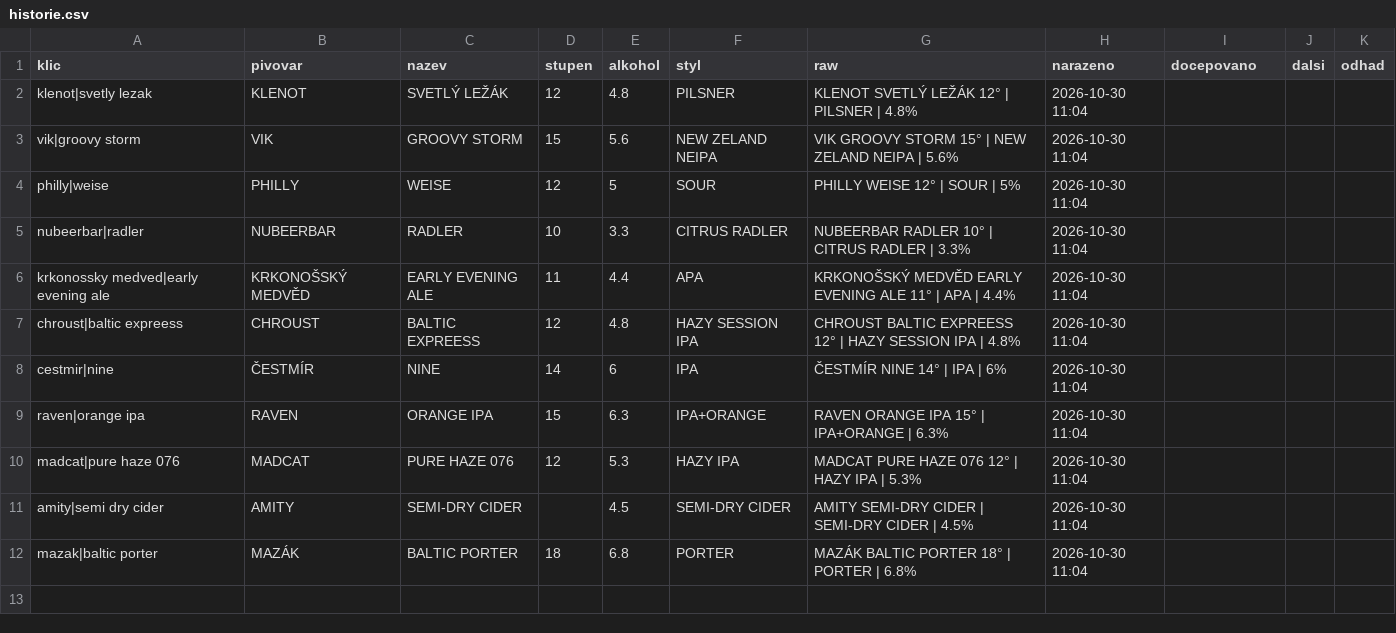
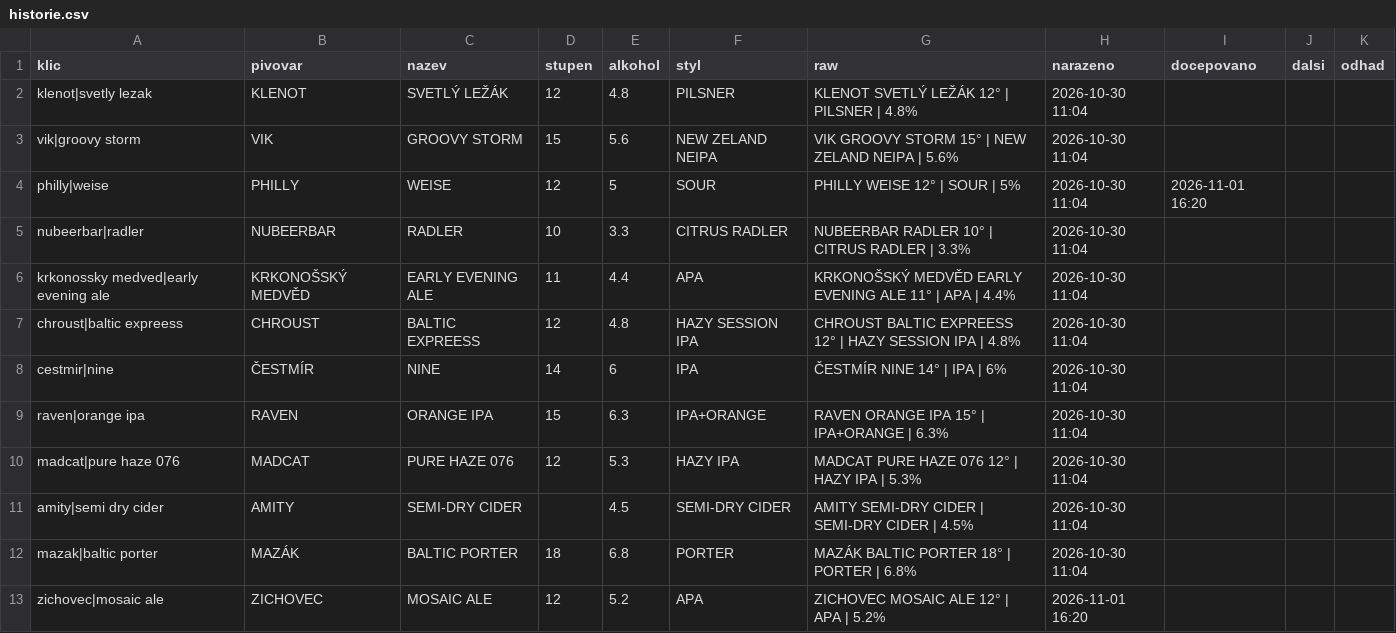
Before and after one commit to romankokos1/gal, a CSV file: data/nubeerbar/historie.csv, drawn as a sheet.

```diff
--- a/data/nubeerbar/historie.csv
+++ b/data/nubeerbar/historie.csv
@@ -3,3 +3,3 @@ klenot|svetly lezak,KLENOT,SVETLÝ LEŽÁK,12,4.8,PILSNER,KLENOT SVETLÝ LEŽÁK
 vik|groovy storm,VIK,GROOVY STORM,15,5.6,NEW ZELAND NEIPA,VIK GROOVY STORM 15° | NEW ZELAND NEIPA | 5.6%,2026-10-30 11:04,,,
-philly|weise,PHILLY,WEISE,12,5,SOUR,PHILLY WEISE 12° | SOUR | 5%,2026-10-30 11:04,,,
+philly|weise,PHILLY,WEISE,12,5,SOUR,PHILLY WEISE 12° | SOUR | 5%,2026-10-30 11:04,2026-11-01 16:20,,
 nubeerbar|radler,NUBEERBAR,RADLER,10,3.3,CITRUS RADLER,NUBEERBAR RADLER 10° | CITRUS RADLER | 3.3%,2026-10-30 11:04,,,
@@ -12 +12,2 @@ amity|semi dry cider,AMITY,SEMI-DRY CIDER,,4.5,SEMI-DRY CIDER,AMITY SEMI-DRY CID
 mazak|baltic porter,MAZÁK,BALTIC PORTER,18,6.8,PORTER,MAZÁK BALTIC PORTER 18° | PORTER | 6.8%,2026-10-30 11:04,,,
+zichovec|mosaic ale,ZICHOVEC,MOSAIC ALE,12,5.2,APA,ZICHOVEC MOSAIC ALE 12° | APA | 5.2%,2026-11-01 16:20,,,
```
Also changed, not shown: 5 other files.
